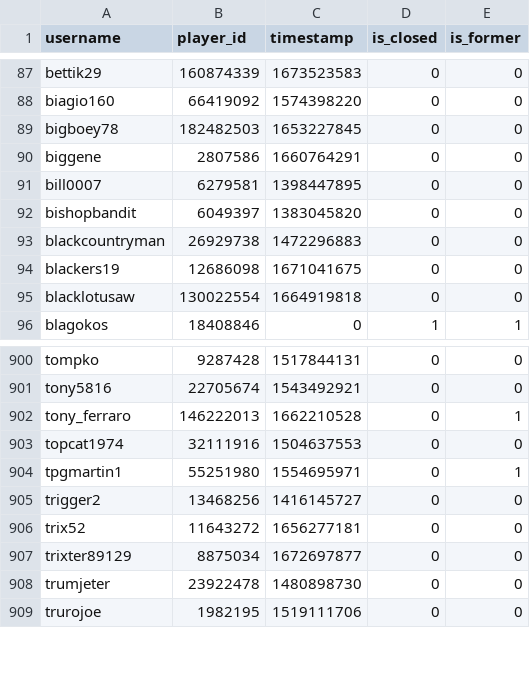
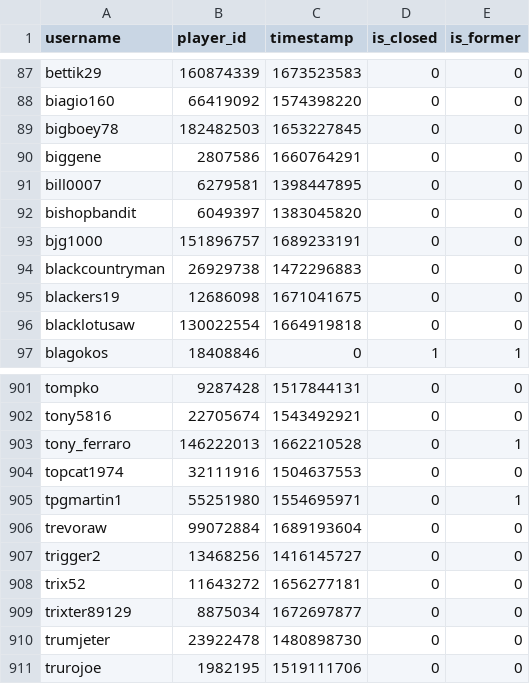
Before and after one commit to Sootopolis/tgbe-tools, a CSV file: members.csv, drawn as a sheet; only a part is shown, gaps mark what is left out.

```diff
--- a/members.csv
+++ b/members.csv
@@ -92,2 +92,3 @@ bill0007,6279581,1398447895,0,0
 bishopbandit,6049397,1383045820,0,0
+bjg1000,151896757,1689233191,0,0
 blackcountryman,26929738,1472296883,0,0
@@ -904,2 +905,3 @@ topcat1974,32111916,1504637553,0,0
 tpgmartin1,55251980,1554695971,0,1
+trevoraw,99072884,1689193604,0,0
 trigger2,13468256,1416145727,0,0
```
Also changed, not shown: scanned.csv.
